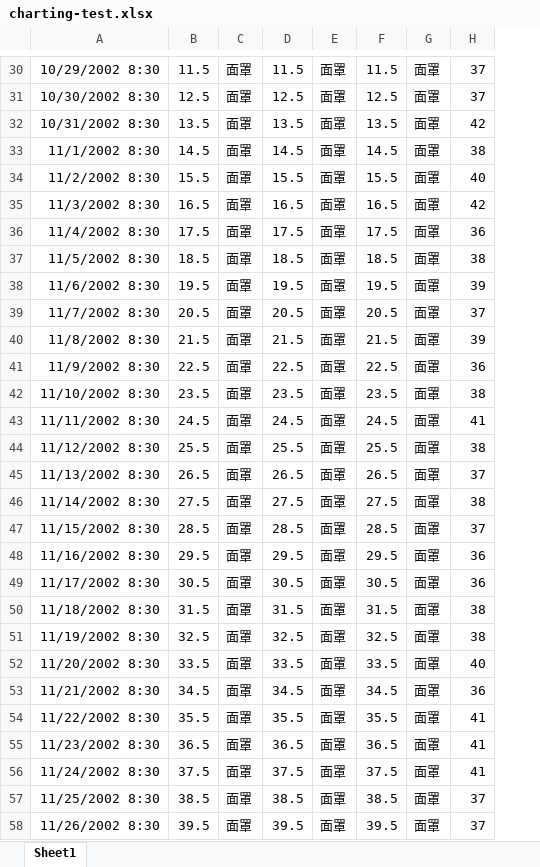
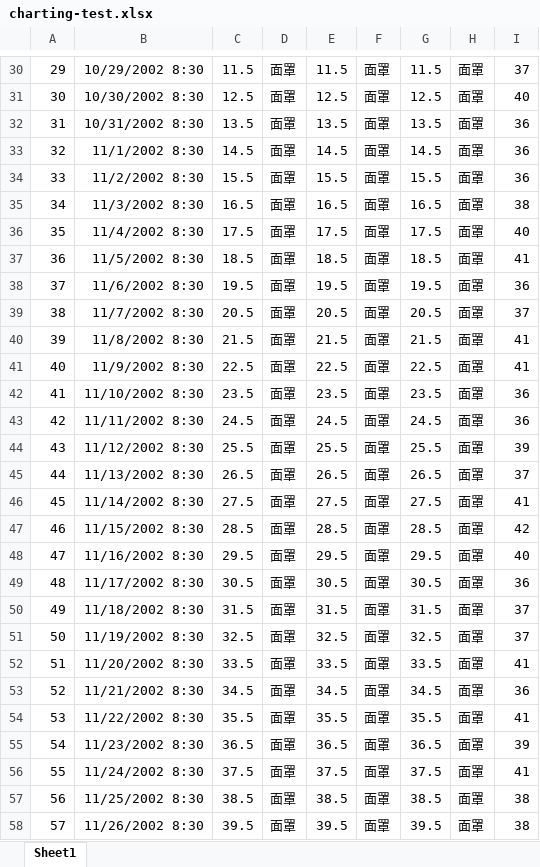
Before and after one commit to xmiao/printer, an Excel workbook: data2/charting-test.xlsx, sheet Sheet1, drawn as a sheet; only a part is shown, gaps mark what is left out; values as stored, in another font and other column widths than the file's, no borders; addresses are those after the commit; the diff covers the shown part only; the diff names each change by its address in the sheet, - before the commit and + after, or states it on an @@ line.

```diff
--- a/data2/charting-test.xlsx (sheet Sheet1)
+++ b/data2/charting-test.xlsx (sheet Sheet1)
+column A, rows 30-58: 29 | 30 | 31 | 32 | 33 | 34 | 35 | 36 | 37 | 38 | 39 | 40 | 41 | 42 | 43 | 44 | 45 | 46 | 47 | 48 | 49 | 50 | 51 | 52 | 53 | 54 | 55 | 56 | 57
-I31: 37
+I31: 40
-I32: 42
+I32: 36
-I33: 38
+I33: 36
-I34: 40
+I34: 36
-I35: 42
+I35: 38
-I36: 36
+I36: 40
-I37: 38
+I37: 41
-I38: 39
+I38: 36
-I40: 39
+I40: 41
-I41: 36
+I41: 41
-I42: 38
+I42: 36
-I43: 41
+I43: 36
-I44: 38
+I44: 39
-I46: 38
+I46: 41
-I47: 37
+I47: 42
-I48: 36
+I48: 40
-I50:I51: 38
+I50:I51: 37
-I52: 40
+I52: 41
-I55: 41
+I55: 39
-I57:I58: 37
+I57:I58: 38
```
Also changed, not shown: 80 edited cells elsewhere in this sheet, 5 other files.
